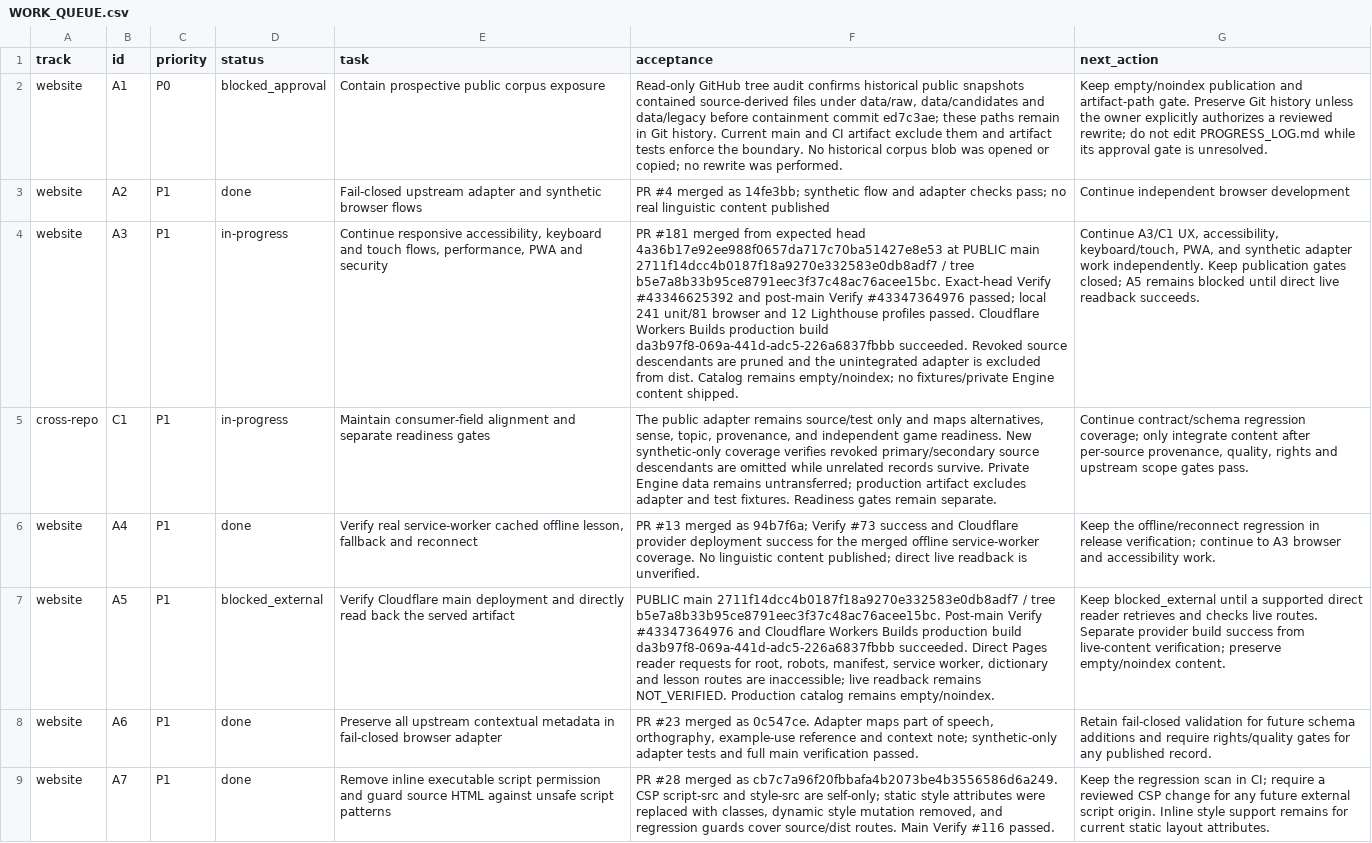
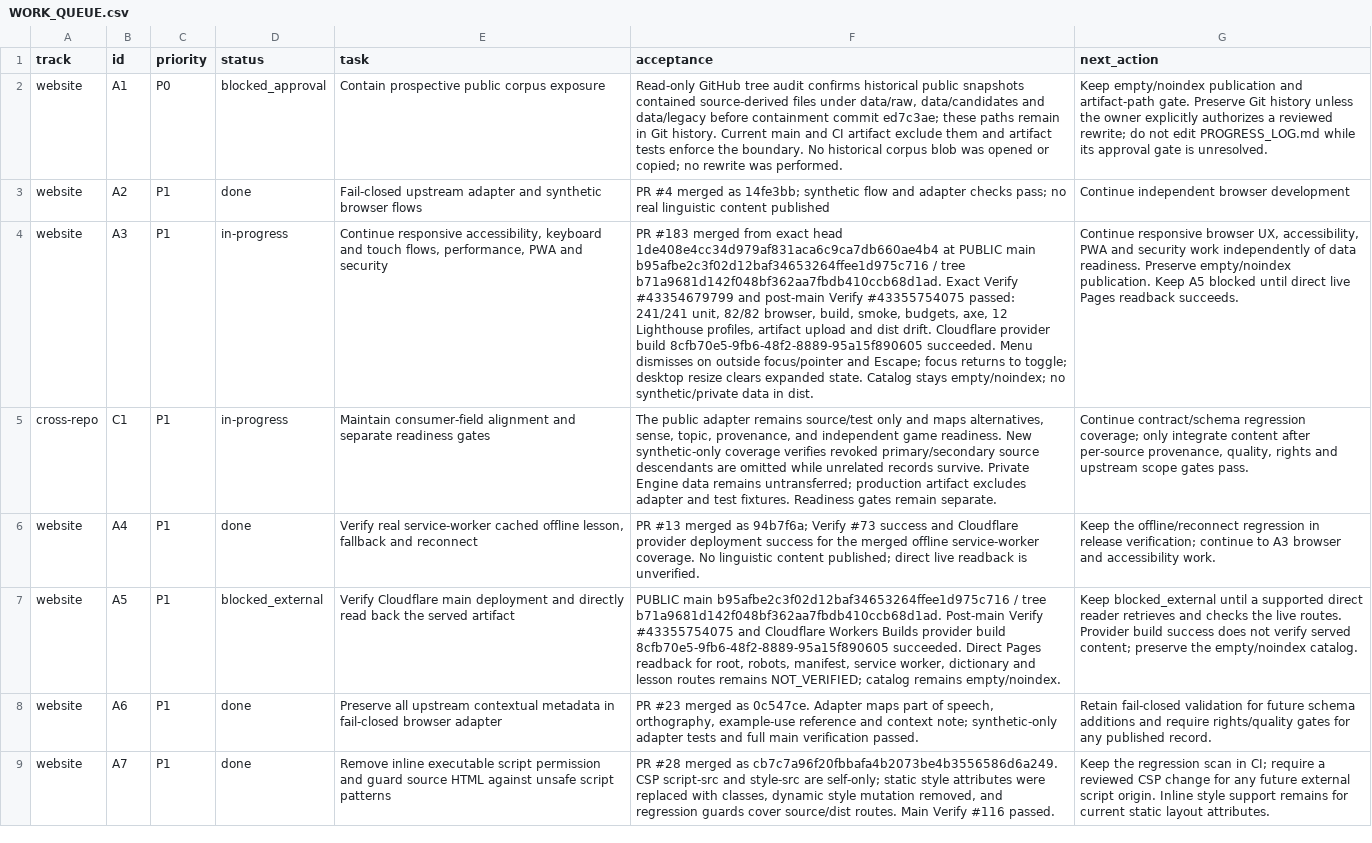
Before and after one commit to drewsebastians/webgame-bataktoba-indo, a CSV file: WORK_QUEUE.csv, drawn as a sheet; only a part is shown; the diff names each change by its address in the sheet, - before the commit and + after, or states it on an @@ line.

Commit message:
Checkpoint responsive navigation merge (#184)

```diff
--- a/WORK_QUEUE.csv
+++ b/WORK_QUEUE.csv
-F4 (acceptance): PR #181 merged from expected head 4a36b17e92ee988f0657da717c70ba51427e8e53 at PUBLIC main 2711f14dcc4b0187f18a9270e332583e0db8adf7 / tree b5e7a8b33b95ce8791eec3f37c48ac76acee15bc. Exact-head Verify #43346625392 and post-main Verify #43347364976 passed; local 241 unit/81 browser and 12 Lighthouse profiles passed. Cloudflare Workers Builds production build da3b97f8-069a-441d-adc5-226a6837fbbb succeeded. Revoked source descendants are pruned and the unintegrated adapter is excluded from dist. Catalog remains empty/noindex; no fixtures/private Engine content shipped.
+F4 (acceptance): PR #183 merged from exact head 1de408e4cc34d979af831aca6c9ca7db660ae4b4 at PUBLIC main b95afbe2c3f02d12baf34653264ffee1d975c716 / tree b71a9681d142f048bf362aa7fbdb410ccb68d1ad. Exact Verify #43354679799 and post-main Verify #43355754075 passed: 241/241 unit, 82/82 browser, build, smoke, budgets, axe, 12 Lighthouse profiles, artifact upload and dist drift. Cloudflare provider build 8cfb70e5-9fb6-48f2-8889-95a15f890605 succeeded. Menu dismisses on outside focus/pointer and Escape; focus returns to toggle; desktop resize clears expanded state. Catalog stays empty/noindex; no synthetic/private data in dist.
-G4 (next_action): Continue A3/C1 UX, accessibility, keyboard/touch, PWA, and synthetic adapter work independently. Keep publication gates closed; A5 remains blocked until direct live readback succeeds.
+G4 (next_action): Continue responsive browser UX, accessibility, PWA and security work independently of data readiness. Preserve empty/noindex publication. Keep A5 blocked until direct live Pages readback succeeds.
-F7 (acceptance): PUBLIC main 2711f14dcc4b0187f18a9270e332583e0db8adf7 / tree b5e7a8b33b95ce8791eec3f37c48ac76acee15bc. Post-main Verify #43347364976 and Cloudflare Workers Builds production build da3b97f8-069a-441d-adc5-226a6837fbbb succeeded. Direct Pages reader requests for root, robots, manifest, service worker, dictionary and lesson routes are inaccessible; live readback remains NOT_VERIFIED. Production catalog remains…
+F7 (acceptance): PUBLIC main b95afbe2c3f02d12baf34653264ffee1d975c716 / tree b71a9681d142f048bf362aa7fbdb410ccb68d1ad. Post-main Verify #43355754075 and Cloudflare Workers Builds provider build 8cfb70e5-9fb6-48f2-8889-95a15f890605 succeeded. Direct Pages readback for root, robots, manifest, service worker, dictionary and lesson routes remains NOT_VERIFIED; catalog remains…
-G7 (next_action): …and checks live routes. Separate provider build success from live-content verification; preserve empty/noindex content.
+G7 (next_action): …and checks the live routes. Provider build success does not verify served content; preserve the empty/noindex catalog.
```
Also changed, not shown: 3 other files.
